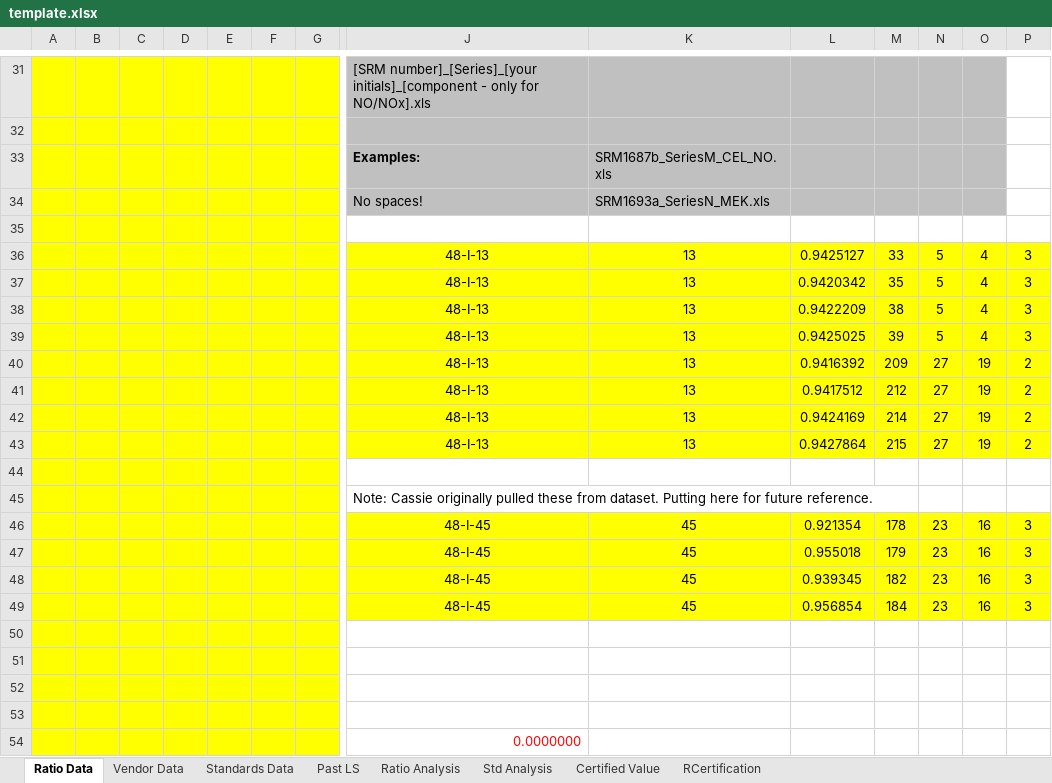
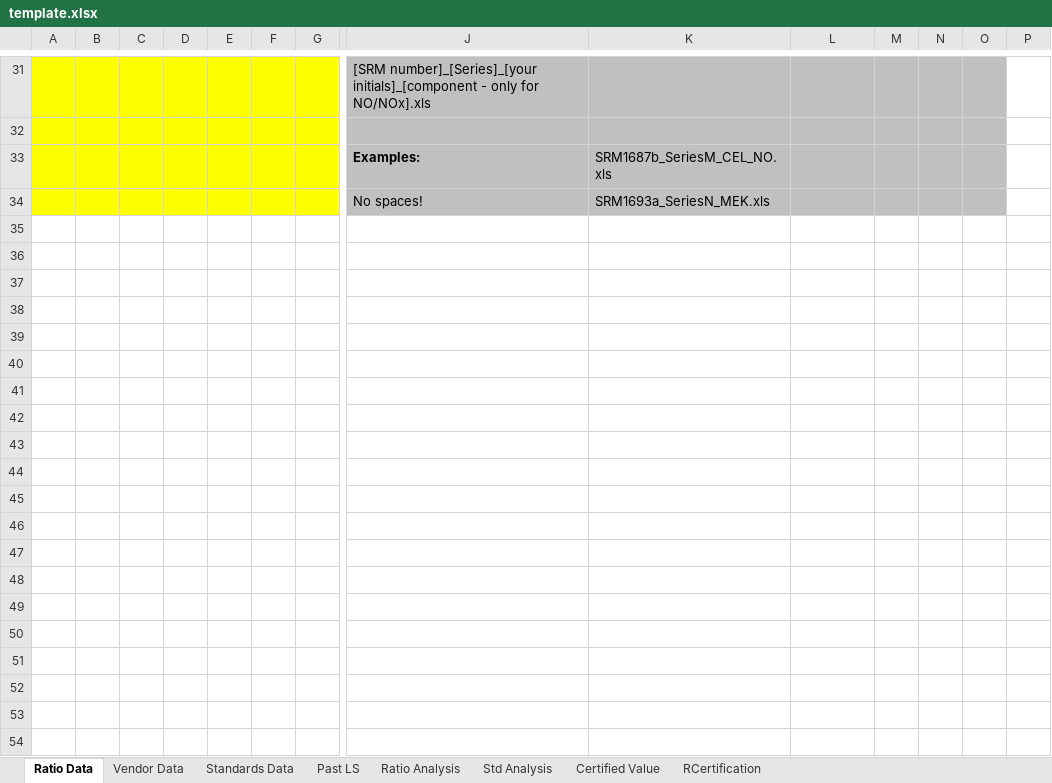
Before and after one commit to wpk-nist-gov/nist-gas-srm, an Excel workbook: src/nist_gas_srm/core/data/template.xlsx, sheet Ratio Data, drawn as a sheet; only a part is shown, gaps mark what is left out; values as stored, in another font and other column widths than the file's, no borders; charts and pictures not drawn; rows hold the shown columns only; the diff names each change by its address in the sheet, - before the commit and + after, or states it on an @@ line.

Commit message:
chore: add excel file

```diff
--- a/src/nist_gas_srm/core/data/template.xlsx (sheet Ratio Data)
+++ b/src/nist_gas_srm/core/data/template.xlsx (sheet Ratio Data)
-row 35: (empty)
-row 36:  |  |  |  |  |  |  | 48-I-13 | 13 | 0.9425127 | 33 | 5 | 4 | 3
-row 37:  |  |  |  |  |  |  | 48-I-13 | 13 | 0.9420342 | 35 | 5 | 4 | 3
-row 38:  |  |  |  |  |  |  | 48-I-13 | 13 | 0.9422209 | 38 | 5 | 4 | 3
-row 39:  |  |  |  |  |  |  | 48-I-13 | 13 | 0.9425025 | 39 | 5 | 4 | 3
-row 40:  |  |  |  |  |  |  | 48-I-13 | 13 | 0.9416392 | 209 | 27 | 19 | 2
-row 41:  |  |  |  |  |  |  | 48-I-13 | 13 | 0.9417512 | 212 | 27 | 19 | 2
-row 42:  |  |  |  |  |  |  | 48-I-13 | 13 | 0.9424169 | 214 | 27 | 19 | 2
-row 43:  |  |  |  |  |  |  | 48-I-13 | 13 | 0.9427864 | 215 | 27 | 19 | 2
-row 44: (empty)
-row 45:  |  |  |  |  |  |  | Note: Cassie originally pulled these from dataset. Putting here for future reference.
-row 46:  |  |  |  |  |  |  | 48-I-45 | 45 | 0.921354 | 178 | 23 | 16 | 3
-row 47:  |  |  |  |  |  |  | 48-I-45 | 45 | 0.955018 | 179 | 23 | 16 | 3
-row 48:  |  |  |  |  |  |  | 48-I-45 | 45 | 0.939345 | 182 | 23 | 16 | 3
-row 49:  |  |  |  |  |  |  | 48-I-45 | 45 | 0.956854 | 184 | 23 | 16 | 3
-row 50: (empty)
-row 51: (empty)
-row 52: (empty)
-row 53: (empty)
-row 54:  |  |  |  |  |  |  | 0.0000000
```
Also changed, not shown: charts or pictures.
